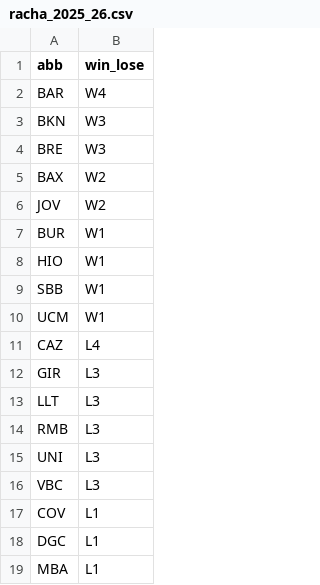
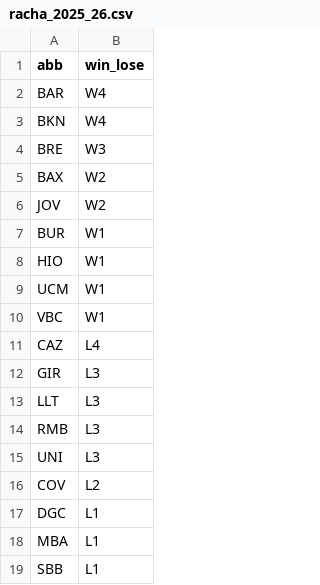
Before and after one commit to IvoVillanueva/pbp-acb-2025-26, a CSV file: data/racha_2025_26.csv, drawn as a sheet.

```diff
--- a/data/racha_2025_26.csv
+++ b/data/racha_2025_26.csv
@@ -2,3 +2,3 @@
 "BAR","W4"
-"BKN","W3"
+"BKN","W4"
 "BRE","W3"
@@ -8,4 +8,4 @@
 "HIO","W1"
-"SBB","W1"
 "UCM","W1"
+"VBC","W1"
 "CAZ","L4"
@@ -15,5 +15,5 @@
 "UNI","L3"
-"VBC","L3"
-"COV","L1"
+"COV","L2"
 "DGC","L1"
 "MBA","L1"
+"SBB","L1"
```
Also changed, not shown: data/marcadores_2025_26.csv, 1 other file.
